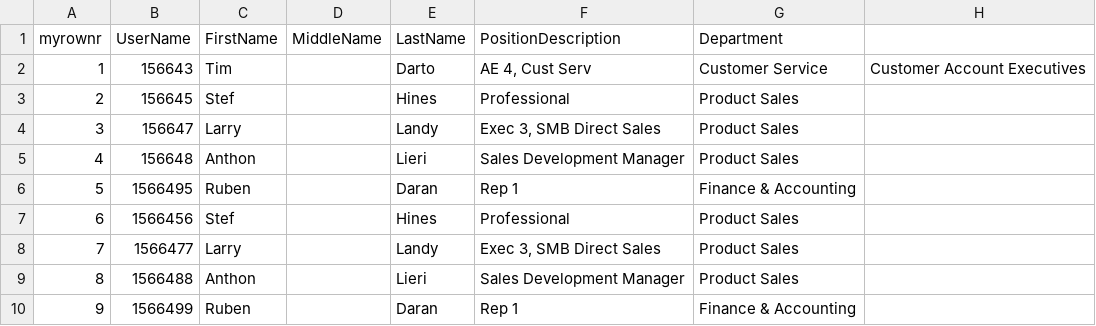
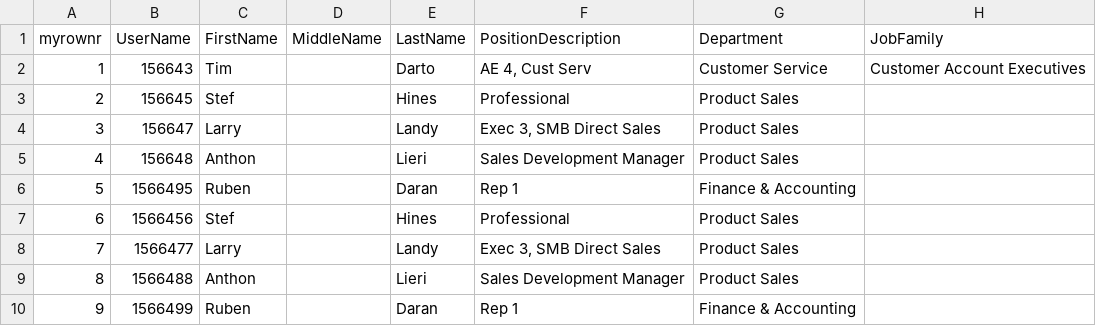
Before and after one commit to FatherShawn/SDK-Coveo-Push-PHP, a CSV file: examples/People.csv, drawn as a sheet.

```diff
--- a/examples/People.csv
+++ b/examples/People.csv
@@ -1,2 +1,2 @@
-myrownr;UserName;FirstName;MiddleName;LastName;PositionDescription;Department
+myrownr;UserName;FirstName;MiddleName;LastName;PositionDescription;Department;JobFamily
 1;156643;Tim;;Darto;AE 4, Cust Serv;Customer Service;Customer Account Executives
```
Also changed, not shown: 9 other files.
